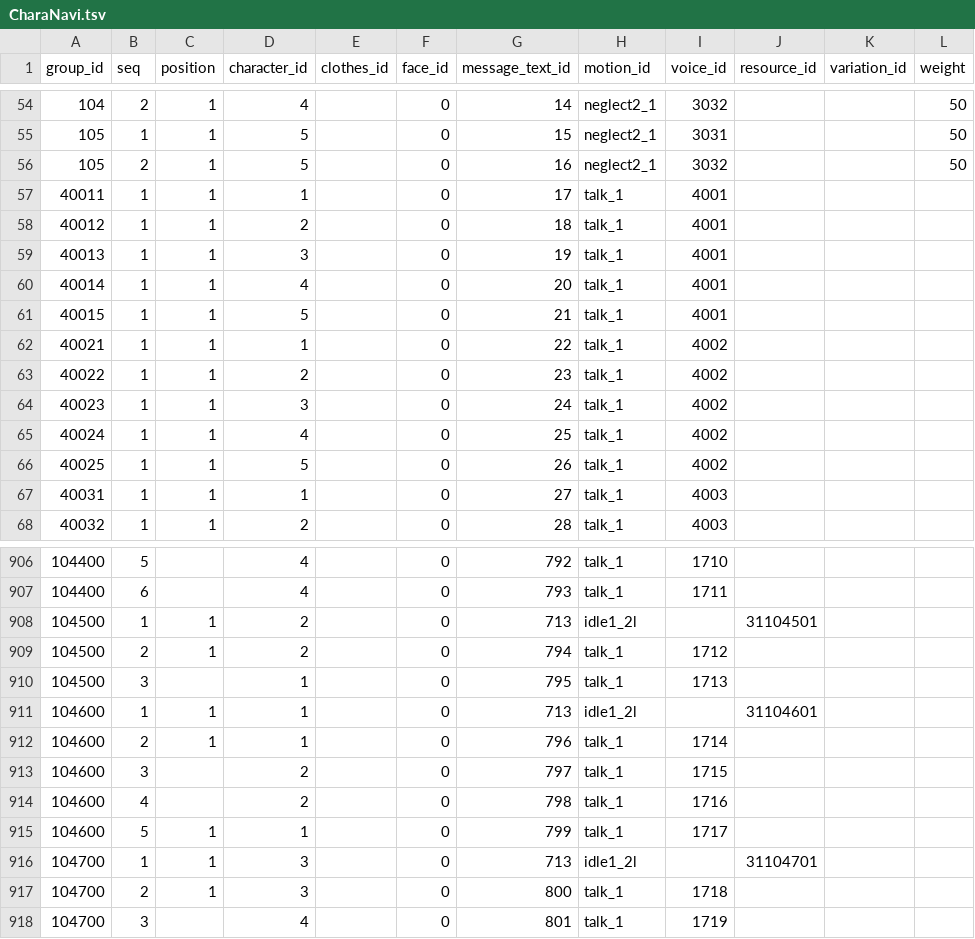
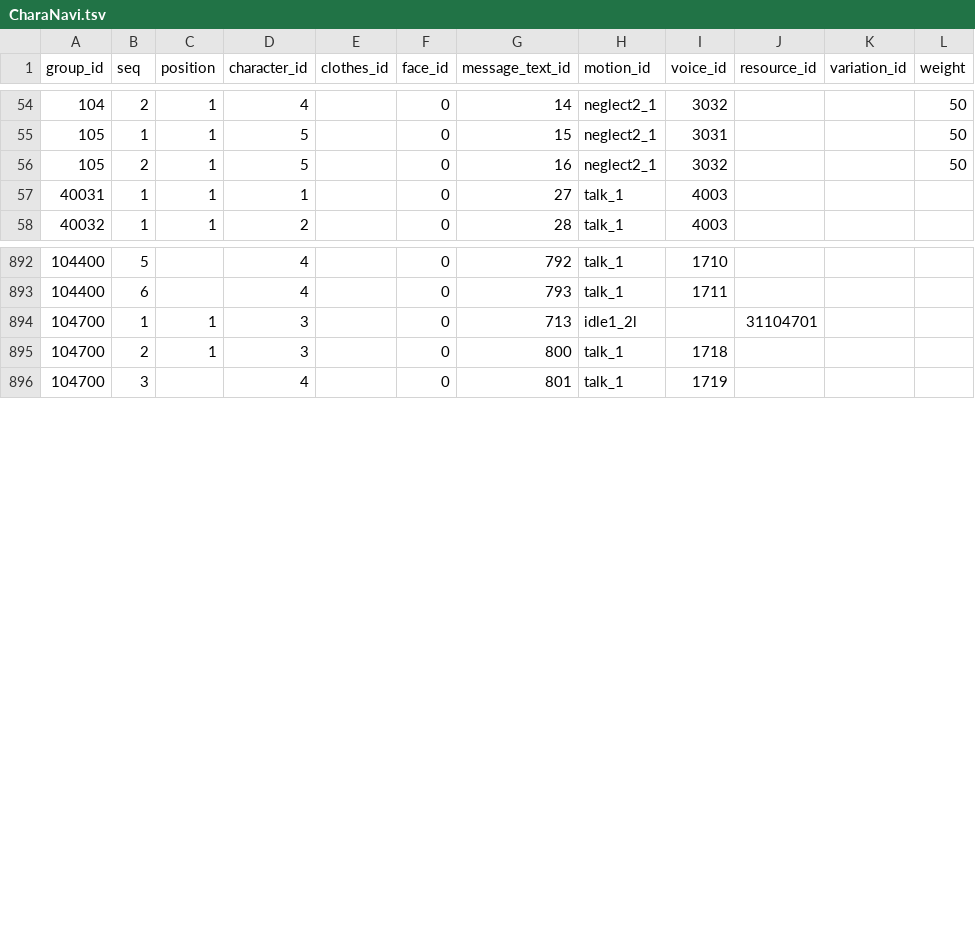
Before and after one commit to game4353/camp-data, a TSV file: data/tsv/CharaNavi.tsv, drawn as a sheet; only a part is shown, gaps mark what is left out; the diff covers the shown part only; the diff names each change by its address in the sheet, - before the commit and + after, or states it on an @@ line.

```diff
--- a/data/tsv/CharaNavi.tsv
+++ b/data/tsv/CharaNavi.tsv
-row 57: 40011 | 1 | 1 | 1 |  | 0 | 17 | talk_1 | 4001
-row 58: 40012 | 1 | 1 | 2 |  | 0 | 18 | talk_1 | 4001
-row 59: 40013 | 1 | 1 | 3 |  | 0 | 19 | talk_1 | 4001
-row 60: 40014 | 1 | 1 | 4 |  | 0 | 20 | talk_1 | 4001
-row 61: 40015 | 1 | 1 | 5 |  | 0 | 21 | talk_1 | 4001
-row 62: 40021 | 1 | 1 | 1 |  | 0 | 22 | talk_1 | 4002
-row 63: 40022 | 1 | 1 | 2 |  | 0 | 23 | talk_1 | 4002
-row 64: 40023 | 1 | 1 | 3 |  | 0 | 24 | talk_1 | 4002
-row 65: 40024 | 1 | 1 | 4 |  | 0 | 25 | talk_1 | 4002
-row 66: 40025 | 1 | 1 | 5 |  | 0 | 26 | talk_1 | 4002
-row 908: 104500 | 1 | 1 | 2 |  | 0 | 713 | idle1_2l |  | 31104501
-row 909: 104500 | 2 | 1 | 2 |  | 0 | 794 | talk_1 | 1712
-row 910: 104500 | 3 |  | 1 |  | 0 | 795 | talk_1 | 1713
-row 911: 104600 | 1 | 1 | 1 |  | 0 | 713 | idle1_2l |  | 31104601
-row 912: 104600 | 2 | 1 | 1 |  | 0 | 796 | talk_1 | 1714
-row 913: 104600 | 3 |  | 2 |  | 0 | 797 | talk_1 | 1715
-row 914: 104600 | 4 |  | 2 |  | 0 | 798 | talk_1 | 1716
-row 915: 104600 | 5 | 1 | 1 |  | 0 | 799 | talk_1 | 1717
```
Also changed, not shown: 4 removed rows elsewhere in this file, data/tsv/Banner.tsv, data/tsv/Gacha.tsv, 19 other files.
